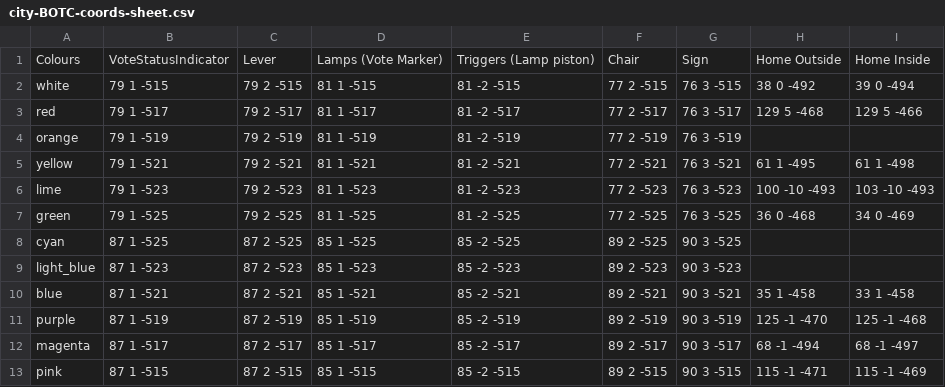
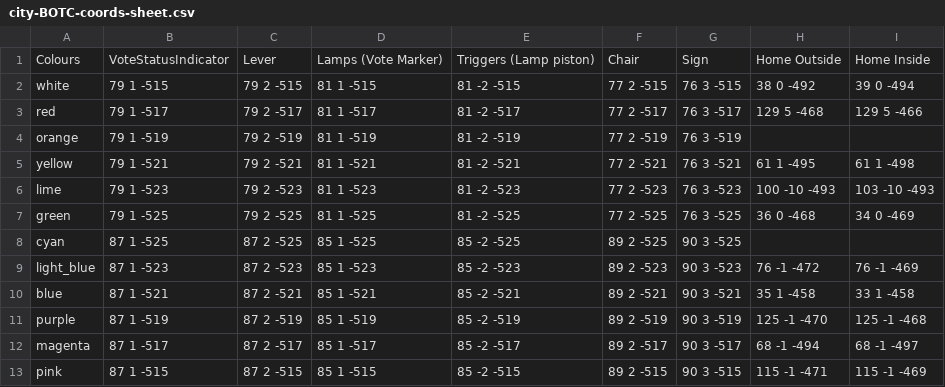
Before and after one commit to blinloo/botc-fabric, a CSV file: run/config/botc-fab/city-BOTC-coords-sheet.csv, drawn as a sheet.

```diff
--- a/run/config/botc-fab/city-BOTC-coords-sheet.csv
+++ b/run/config/botc-fab/city-BOTC-coords-sheet.csv
@@ -8,3 +8,3 @@ green,79 1 -525,79 2 -525,81 1 -525,81 -2 -525,77 2 -525,76 3 -525,36 0 -468,34
 cyan,87 1 -525,87 2 -525,85 1 -525,85 -2 -525,89 2 -525,90 3 -525,,
-light_blue,87 1 -523,87 2 -523,85 1 -523,85 -2 -523,89 2 -523,90 3 -523,,
+light_blue,87 1 -523,87 2 -523,85 1 -523,85 -2 -523,89 2 -523,90 3 -523,76 -1 -472,76 -1 -469
 blue,87 1 -521,87 2 -521,85 1 -521,85 -2 -521,89 2 -521,90 3 -521,35 1 -458,33 1 -458
```
Also changed, not shown: 4 other files.
